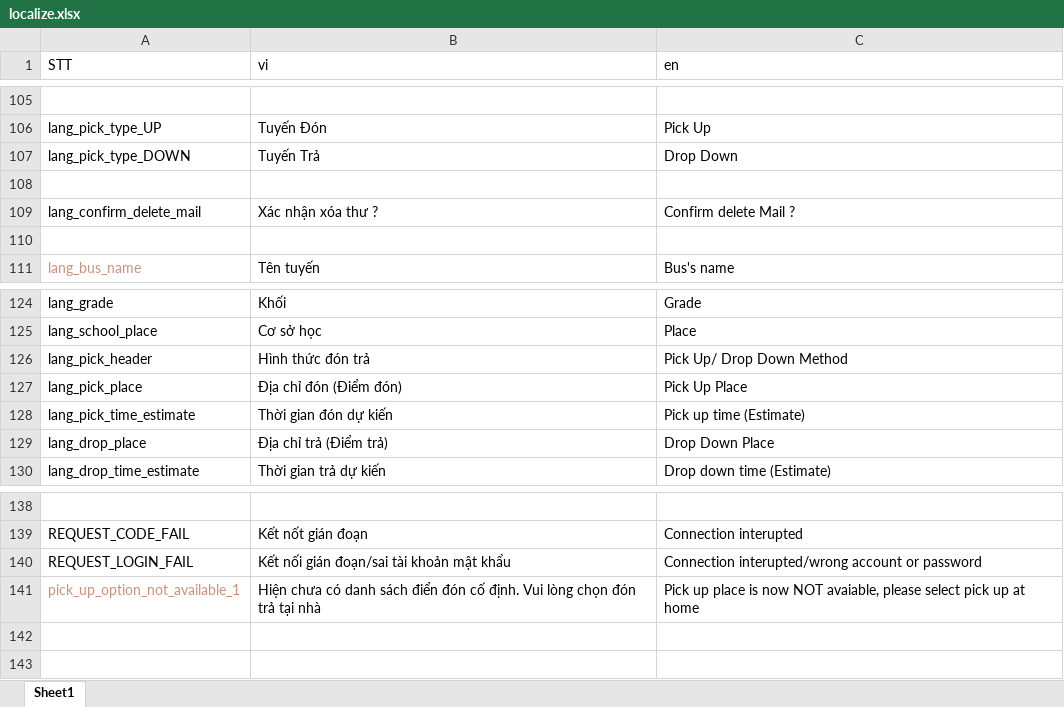
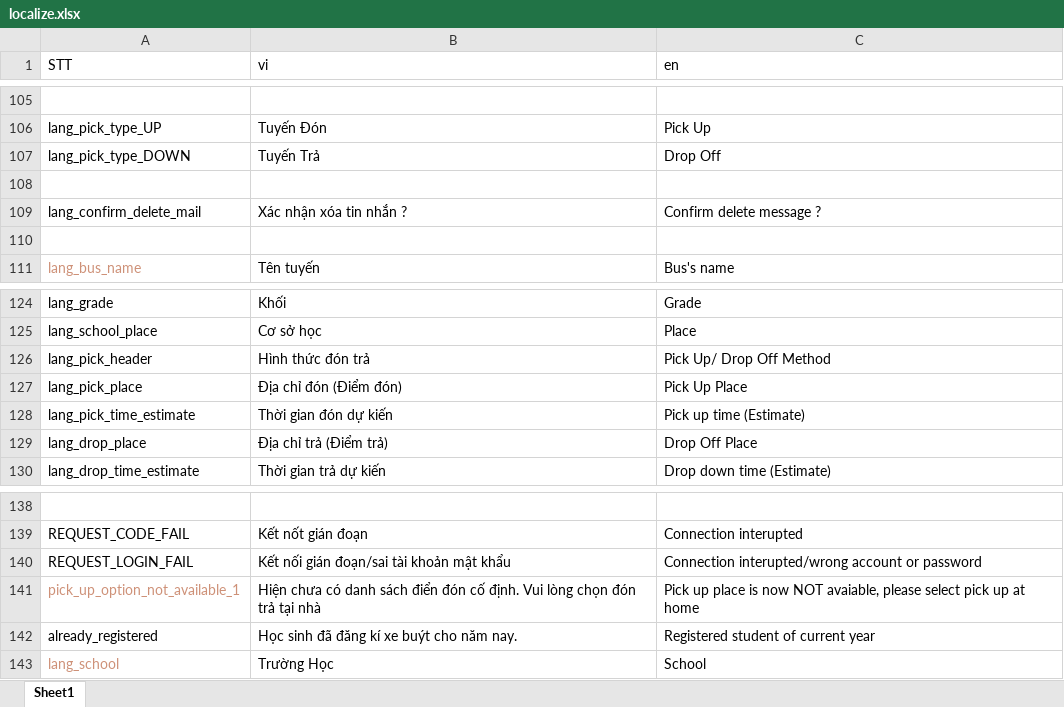
Before and after one commit to doannd1997/RN, an Excel workbook: tools/localize/localize.xlsx, sheet Sheet1, drawn as a sheet; only a part is shown, gaps mark what is left out; values as stored, in another font and other column widths than the file's, no borders; the diff names each change by its address in the sheet, - before the commit and + after, or states it on an @@ line.

Commit message:
no message

```diff
--- a/tools/localize/localize.xlsx (sheet Sheet1)
+++ b/tools/localize/localize.xlsx (sheet Sheet1)
-C107 (en): Drop Down
+C107 (en): Drop Off
-B109 (vi): Xác nhận xóa thư ?
+B109 (vi): Xác nhận xóa tin nhắn ?
-C109 (en): Confirm delete Mail ?
+C109 (en): Confirm delete message ?
-C126 (en): Pick Up/ Drop Down Method
+C126 (en): Pick Up/ Drop Off Method
-C129 (en): Drop Down Place
+C129 (en): Drop Off Place
+row 142: already_registered | Học sinh đã đăng kí xe buýt cho năm nay. | Registered student of current year
+row 143: lang_school | Trường Học | School
```
Also changed, not shown: 20 other files.
